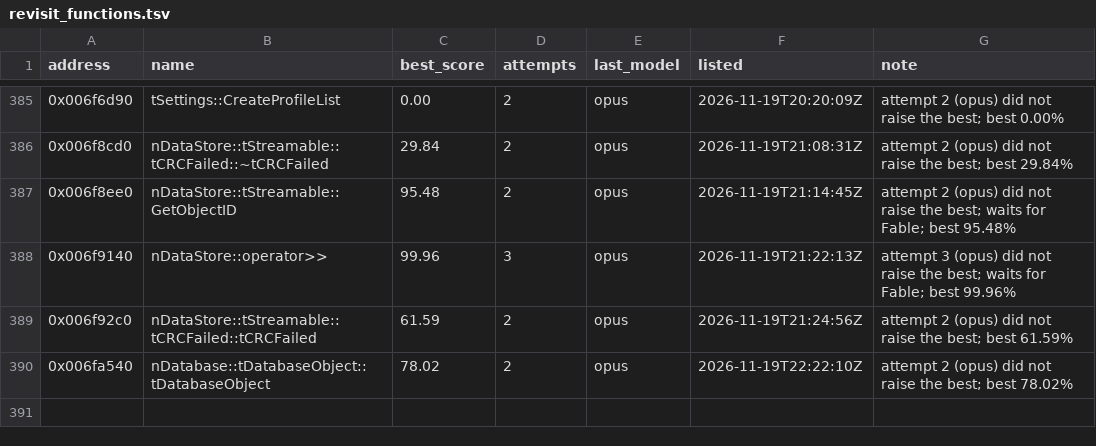
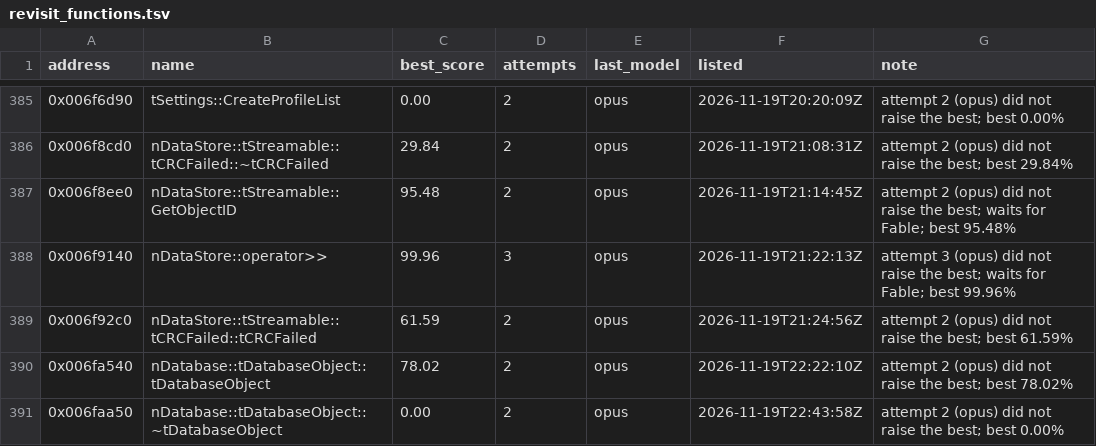
Before and after one commit to marinohardin/SFC2-decomp, a TSV file: analysis/results/revisit_functions.tsv, drawn as a sheet; only a part is shown, gaps mark what is left out.

Commit message:
chore(harness): update nDatabase::tDatabaseObject::~tDatabaseObject (0x006faa50) on the revisit list
The stop rule ended its run short of 100%; see analysis/results/revisit_functions.tsv.

```diff
--- a/analysis/results/revisit_functions.tsv
+++ b/analysis/results/revisit_functions.tsv
@@ -390 +390,2 @@ address	name	best_score	attempts	last_model	listed	note
 0x006fa540	nDatabase::tDatabaseObject::tDatabaseObject	78.02	2	opus	2026-11-19T22:22:10Z	attempt 2 (opus) did not raise the best; best 78.02%
+0x006faa50	nDatabase::tDatabaseObject::~tDatabaseObject	0.00	2	opus	2026-11-19T22:43:58Z	attempt 2 (opus) did not raise the best; best 0.00%
```
